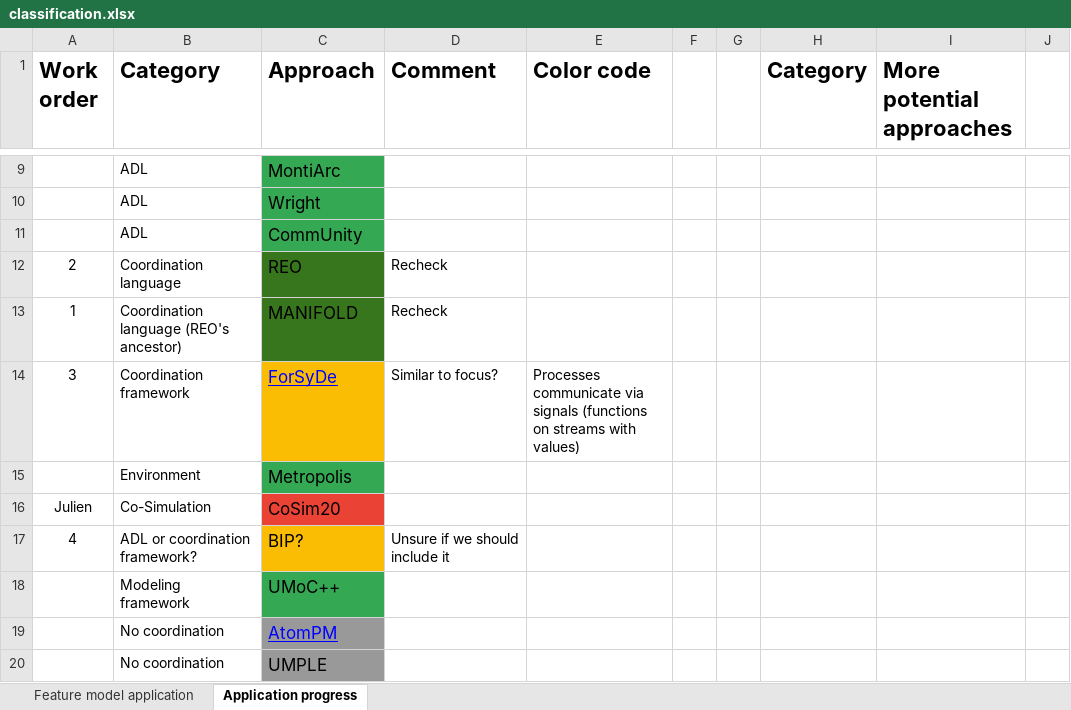
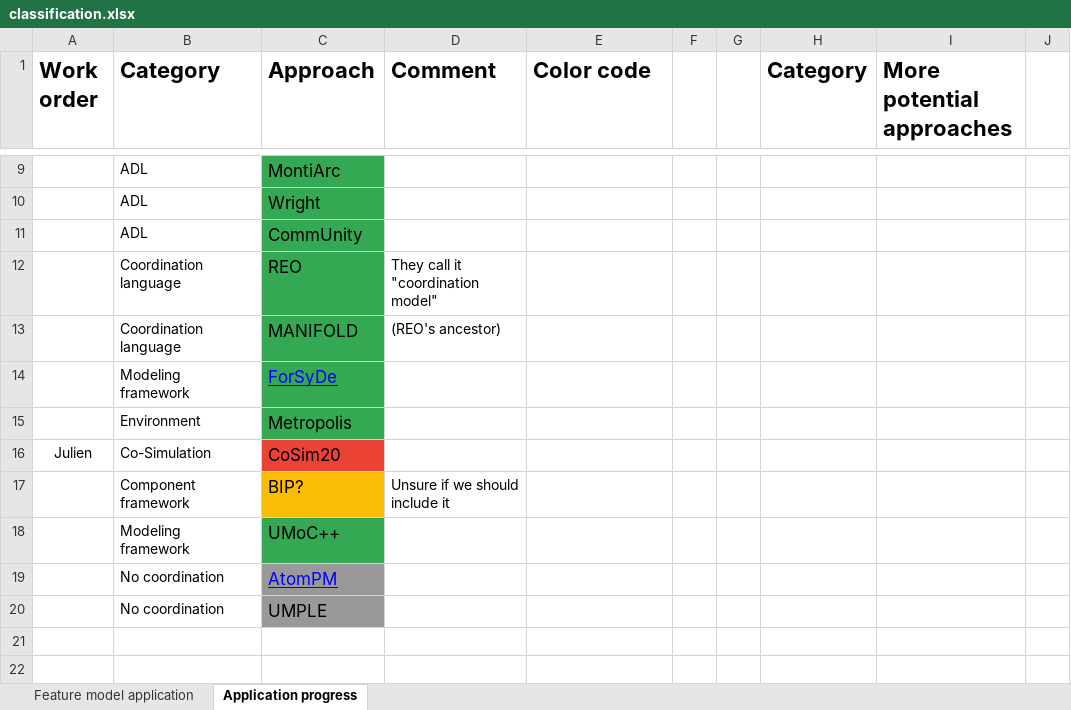
Before and after one commit to timKraeuter/Coordination-2024, an Excel workbook: artifacts/classification.xlsx, sheet Application progress, drawn as a sheet; only a part is shown, gaps mark what is left out; values as stored, in another font and other column widths than the file's, no borders; charts and pictures not drawn; the diff names each change by its address in the sheet, - before the commit and + after, or states it on an @@ line.

```diff
--- a/artifacts/classification.xlsx (sheet Application progress)
+++ b/artifacts/classification.xlsx (sheet Application progress)
-A12 (Work order): 2
+A12 (Work order): (empty)
-C12:C13 fill: #38761D
+C12:C13 fill: #34A853
-D12 (Comment): Recheck
+D12 (Comment): They call it "coordination model"
-A13 (Work order): 1
+A13 (Work order): (empty)
-B13 (Category): Coordination language (REO's ancestor)
+B13 (Category): Coordination language
-D13 (Comment): Recheck
+D13 (Comment): (REO's ancestor)
-A14 (Work order): 3
+A14 (Work order): (empty)
-B14 (Category): Coordination framework
+B14 (Category): Modeling framework
-C14 fill: #FBBC04
+C14 fill: #34A853
-D14 (Comment): Similar to focus?
+D14 (Comment): (empty)
-E14 (Color code): Processes communicate via signals (functions on streams with values)
+E14 (Color code): (empty)
-A17 (Work order): 4
+A17 (Work order): (empty)
-B17 (Category): ADL or coordination framework?
+B17 (Category): Component framework
```
Also changed, not shown: sheet Feature model application.
